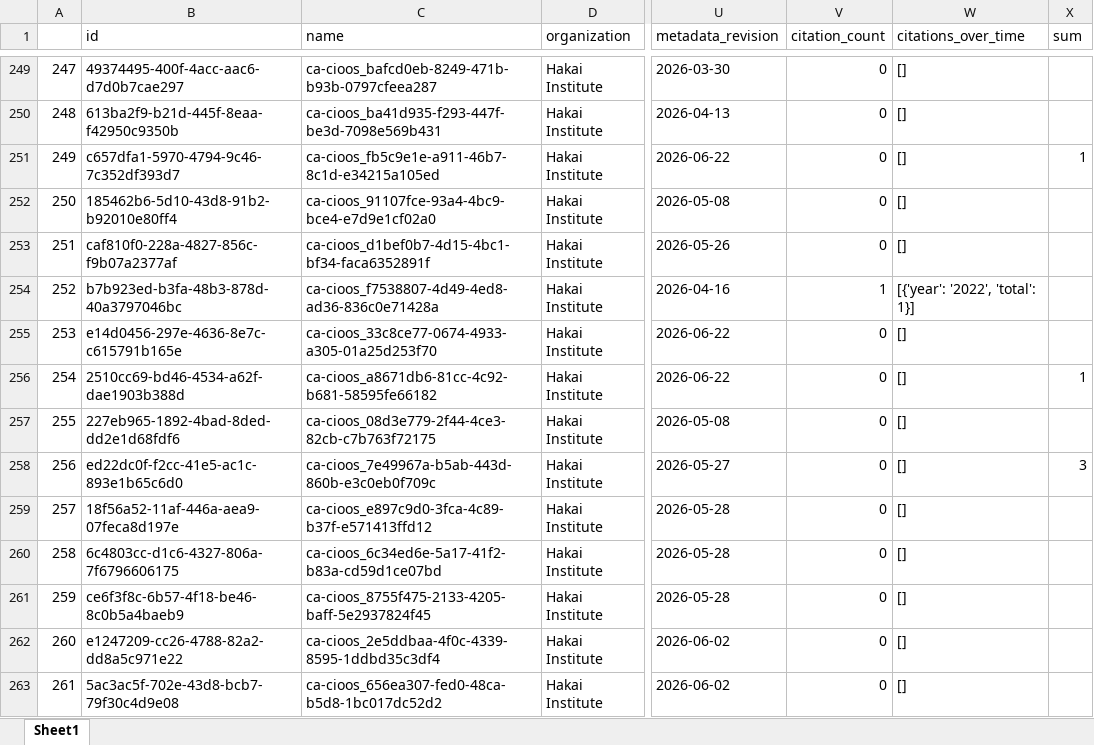
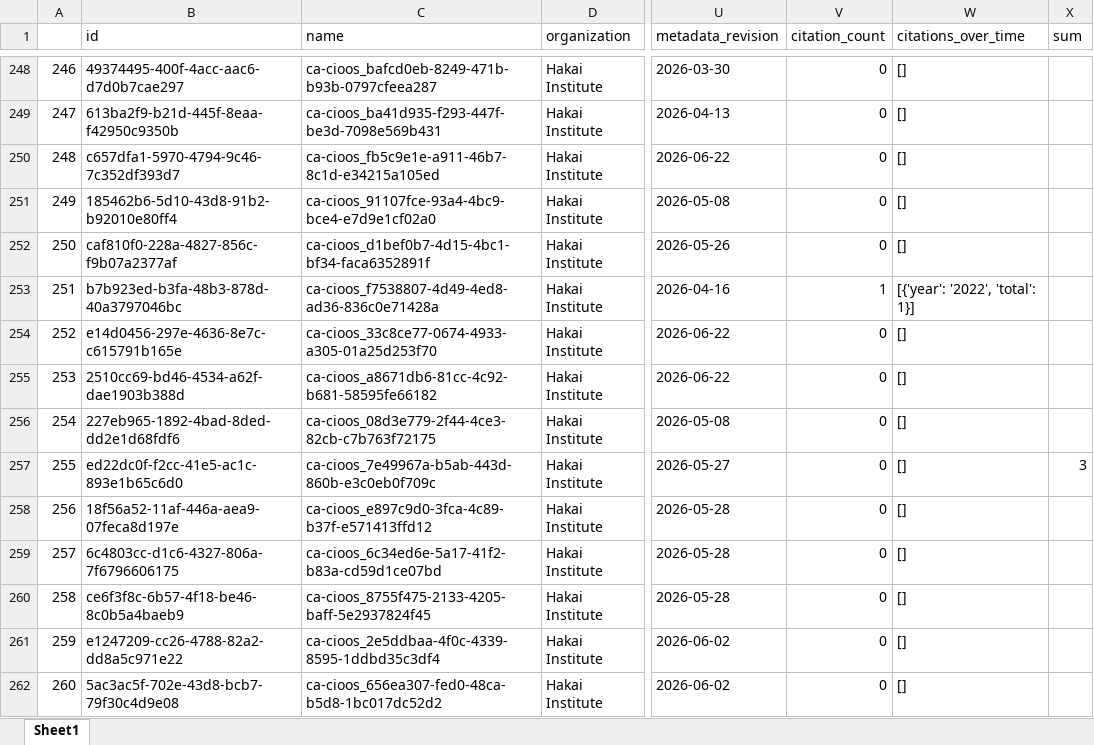
Before and after one commit to HakaiInstitute/hakai-ckan-records-checks, an Excel workbook: docs/catalog_summary.xlsx, sheet Sheet1, drawn as a sheet; only a part is shown, gaps mark what is left out; values as stored, in another font and other column widths than the file's, no borders; addresses are those after the commit; the diff covers the shown part only; the diff names each change by its address in the sheet, - before the commit and + after, or states it on an @@ line.

```diff
--- a/docs/catalog_summary.xlsx (sheet Sheet1)
+++ b/docs/catalog_summary.xlsx (sheet Sheet1)
@@ column A renumbered from row 4 down @@
-X250 (sum): 1
+X250 (sum): (empty)
-X255 (sum): 1
+X255 (sum): (empty)
```
Also changed, not shown: 1 added row, 2 removed rows, 3 moved rows and 13 edited cells elsewhere in this sheet, docs/issues_list.xlsx, 15 other files.
